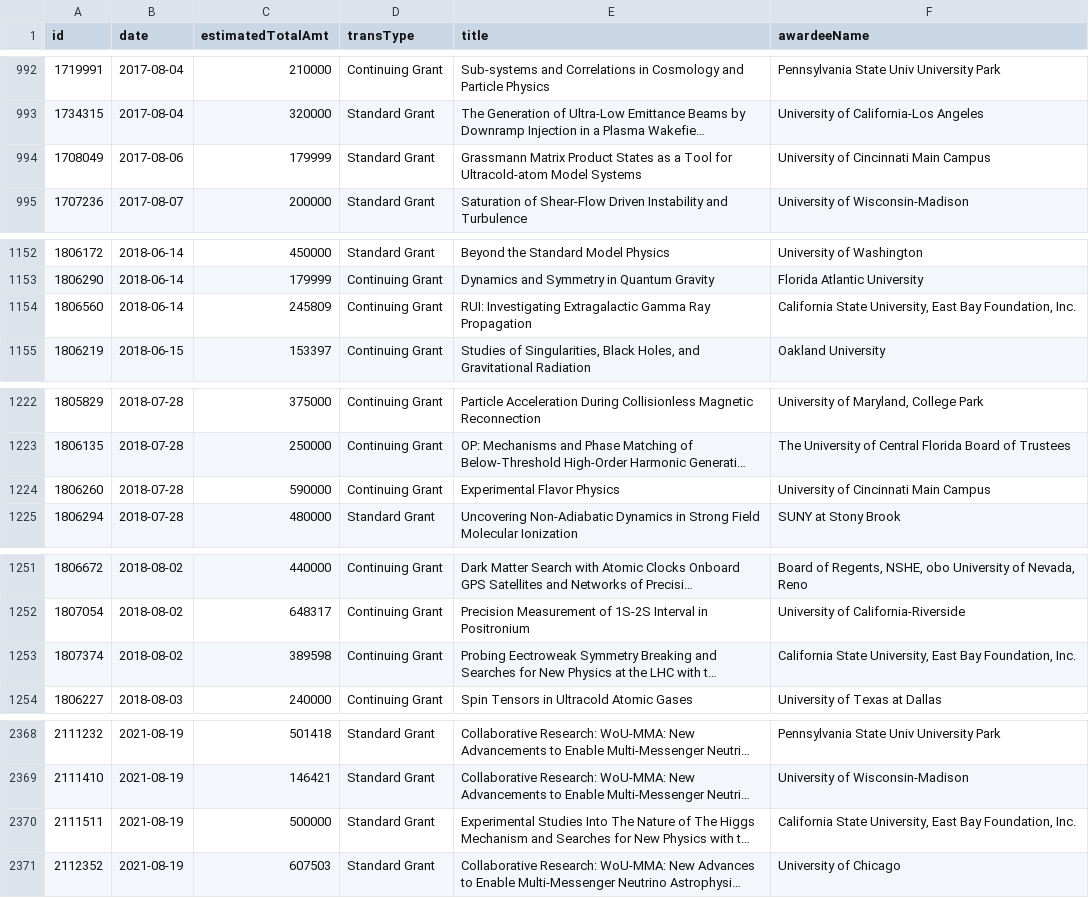
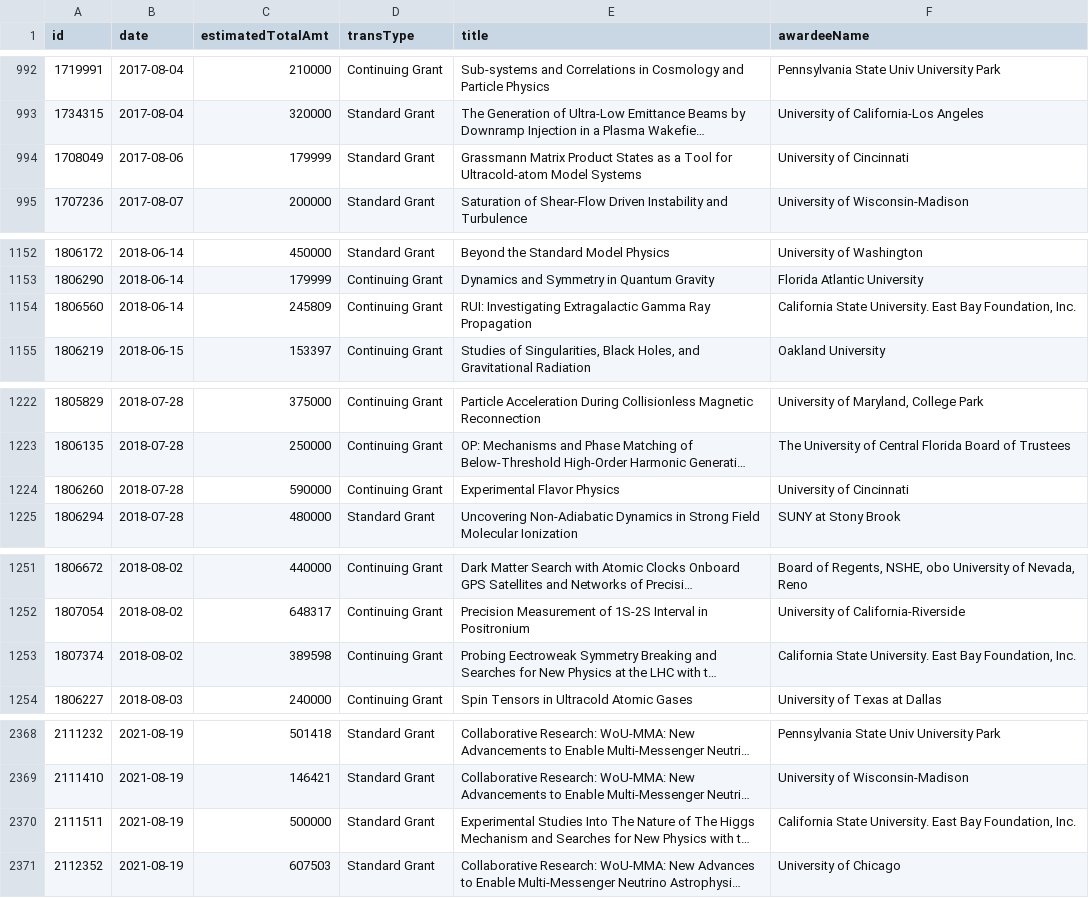
Before and after one commit to jpwolfson/science-funding-dashboard, a CSV file: data/nsf/mps/phy/awards.csv, drawn as a sheet; only a part is shown, gaps mark what is left out; long unchanged cells end in …; the diff covers the shown part only; the diff names each change by its address in the sheet, - before the commit and + after, or states it on an @@ line.

```diff
--- a/data/nsf/mps/phy/awards.csv
+++ b/data/nsf/mps/phy/awards.csv
-F994 (awardeeName): University of Cincinnati Main Campus
+F994 (awardeeName): University of Cincinnati
-F1154 (awardeeName): California State University, East Bay…
+F1154 (awardeeName): California State University. East Bay…
-F1224 (awardeeName): University of Cincinnati Main Campus
+F1224 (awardeeName): University of Cincinnati
-F1253 (awardeeName): California State University, East Bay…
+F1253 (awardeeName): California State University. East Bay…
-F2370 (awardeeName): California State University, East Bay…
+F2370 (awardeeName): California State University. East Bay…
```
Also changed, not shown: 12 edited cells elsewhere in this file, 1 other file.
